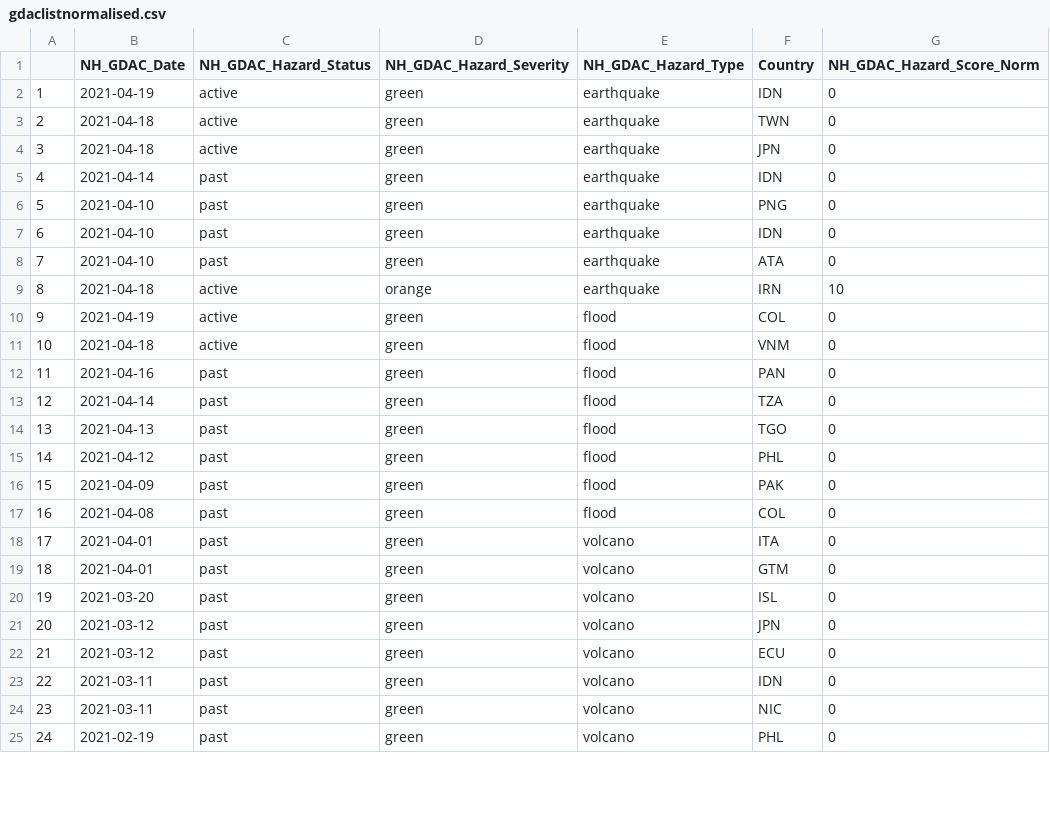
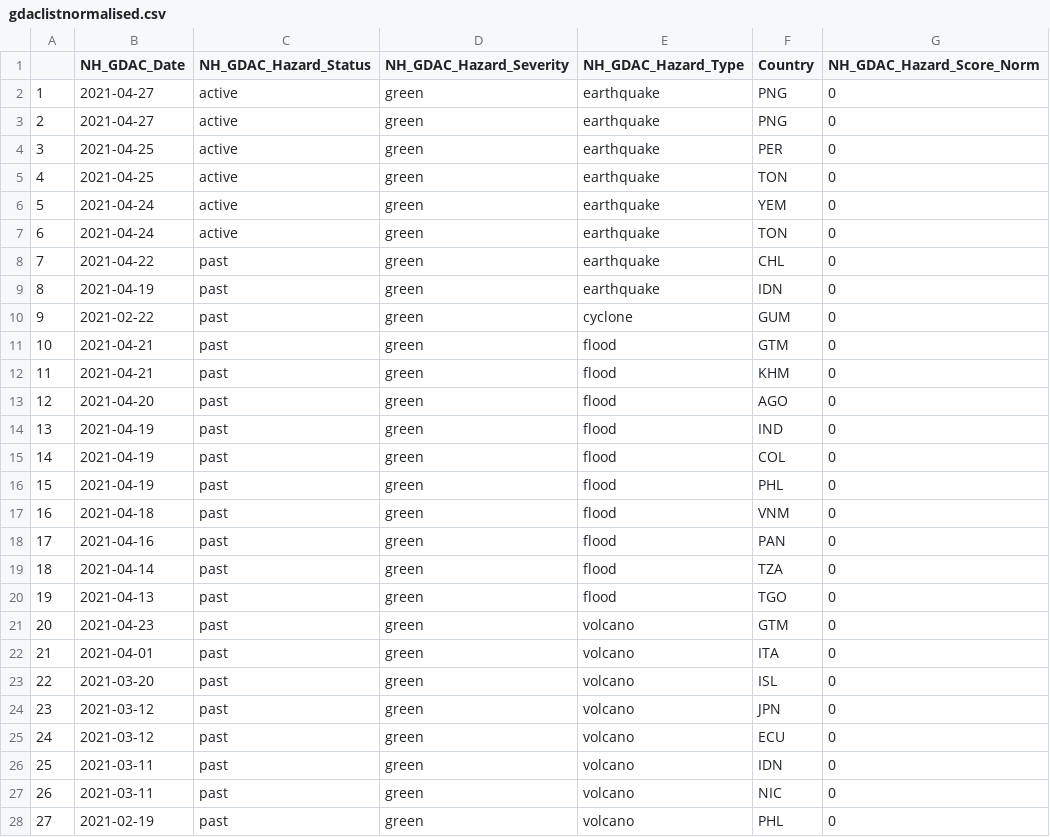
Before and after one commit to ljonestz/compoundriskdata, a CSV file: Indicator_dataset/gdaclistnormalised.csv, drawn as a sheet; only a part is shown; removed rows and columns are numbered as before the commit, all else as after; the diff covers the shown part only; the diff names each change by its address in the sheet, - before the commit and + after, or states it on an @@ line.

```diff
--- a/Indicator_dataset/gdaclistnormalised.csv
+++ b/Indicator_dataset/gdaclistnormalised.csv
-B2 (NH_GDAC_Date): 2021-04-19
+B2 (NH_GDAC_Date): 2021-04-27
-F2 (Country): IDN
+F2 (Country): PNG
+row 3: 2 | 2021-04-27 | active | green | earthquake | PNG | 0
+row 4: 3 | 2021-04-25 | active | green | earthquake | PER | 0
@@ column A renumbered from row 5 down @@
-B5 (NH_GDAC_Date): 2021-04-18
+B5 (NH_GDAC_Date): 2021-04-25
-F5 (Country): TWN
+F5 (Country): TON
-B6 (NH_GDAC_Date): 2021-04-18
+B6 (NH_GDAC_Date): 2021-04-24
-F6 (Country): JPN
+F6 (Country): YEM
-B7 (NH_GDAC_Date): 2021-04-14
+B7 (NH_GDAC_Date): 2021-04-24
-C7 (NH_GDAC_Hazard_Status): past
+C7 (NH_GDAC_Hazard_Status): active
-F7 (Country): IDN
+F7 (Country): TON
-B8 (NH_GDAC_Date): 2021-04-10
+B8 (NH_GDAC_Date): 2021-04-22
-F8 (Country): PNG
+F8 (Country): CHL
-B9 (NH_GDAC_Date): 2021-04-10
+B9 (NH_GDAC_Date): 2021-04-19
+row 10: 9 | 2021-02-22 | past | green | cyclone | GUM | 0
-B11 (NH_GDAC_Date): 2021-04-10
+B11 (NH_GDAC_Date): 2021-04-21
-E11 (NH_GDAC_Hazard_Type): earthquake
+E11 (NH_GDAC_Hazard_Type): flood
-F11 (Country): ATA
+F11 (Country): GTM
-row 9: 8 | 2021-04-18 | active | orange | earthquake | IRN | 10
+row 12: 11 | 2021-04-21 | past | green | flood | KHM | 0
+row 13: 12 | 2021-04-20 | past | green | flood | AGO | 0
+row 14: 13 | 2021-04-19 | past | green | flood | IND | 0
-C15 (NH_GDAC_Hazard_Status): active
+C15 (NH_GDAC_Hazard_Status): past
+row 16: 15 | 2021-04-19 | past | green | flood | PHL | 0
-C17 (NH_GDAC_Hazard_Status): active
+C17 (NH_GDAC_Hazard_Status): past
-B21 (NH_GDAC_Date): 2021-04-12
+B21 (NH_GDAC_Date): 2021-04-23
-E21 (NH_GDAC_Hazard_Type): flood
+E21 (NH_GDAC_Hazard_Type): volcano
-F21 (Country): PHL
+F21 (Country): GTM
-row 16: 15 | 2021-04-09 | past | green | flood | PAK | 0
-row 17: 16 | 2021-04-08 | past | green | flood | COL | 0
-row 19: 18 | 2021-04-01 | past | green | volcano | GTM | 0
```
Also changed, not shown: 2 added rows and 5 edited cells elsewhere in this file, Indicator_dataset/acaps.csv, Risk_sheets/Compound_Risk_Flag_Sheets.csv, 10 other files.
